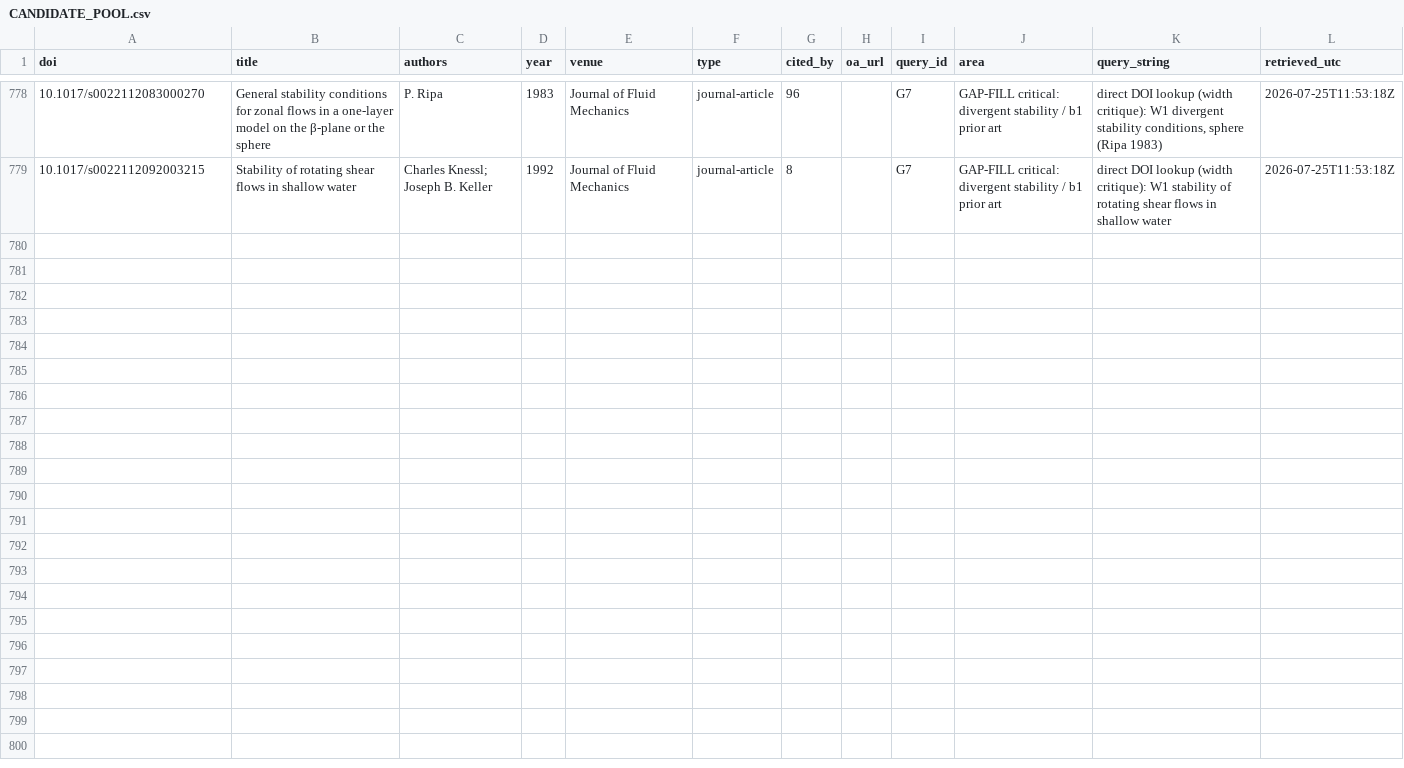
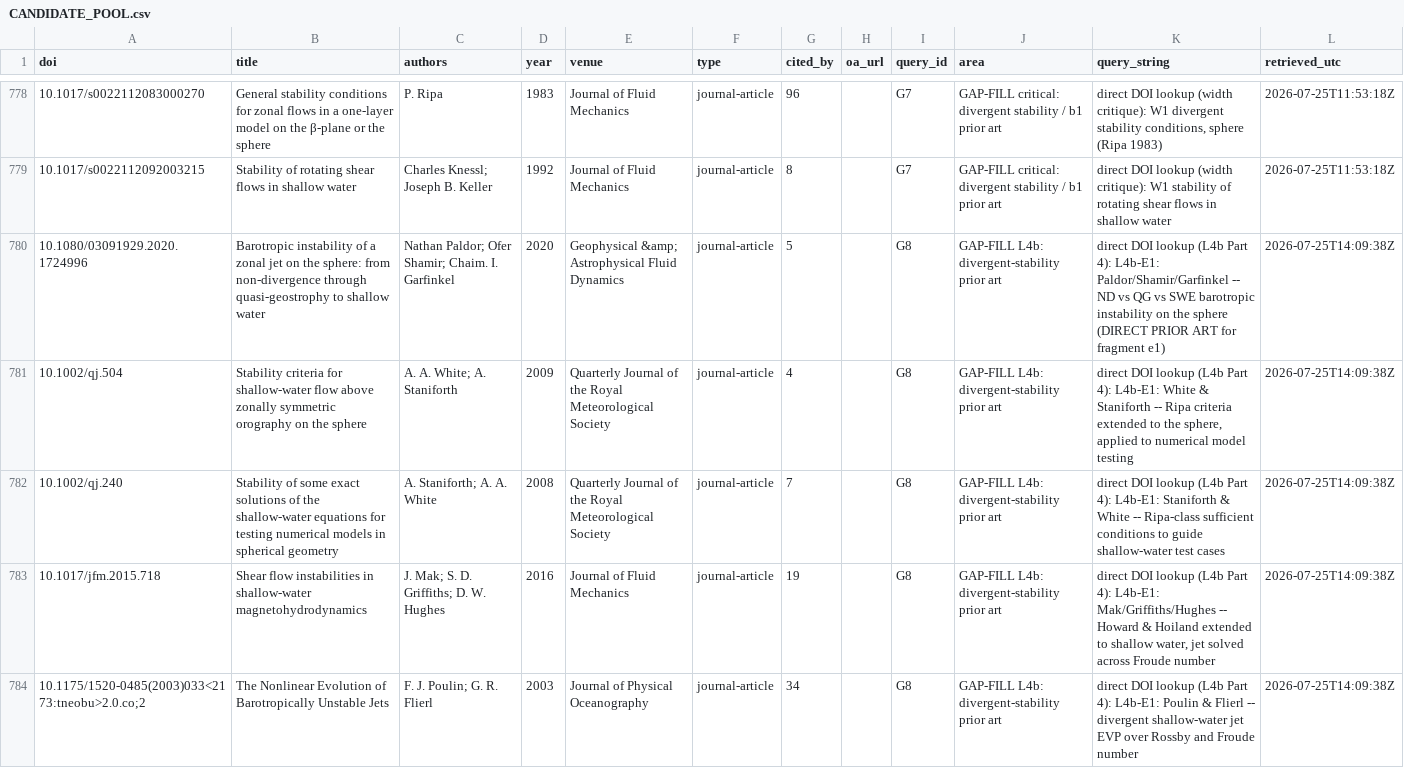
Before and after one commit to pa1aash/physics-waves, a CSV file: docs/literature/CANDIDATE_POOL.csv, drawn as a sheet; only a part is shown, gaps mark what is left out; the diff names each change by its address in the sheet, - before the commit and + after, or states it on an @@ line.

```diff
--- a/docs/literature/CANDIDATE_POOL.csv
+++ b/docs/literature/CANDIDATE_POOL.csv
+row 780: 10.1080/03091929.2020.1724996 | Barotropic instability of a zonal jet on the sphere: from non-divergence through quasi-geostrophy to shallow water | Nathan Paldor; Ofer Shamir; Chaim. I. Garfinkel | 2020 | Geophysical &amp; Astrophysical Fluid Dynamics | journal-article | 5 |  | G8 | GAP-FILL L4b: divergent-stability prior art | direct DOI lookup (L4b Part 4): L4b-E1: Paldor/Shamir/Garfinkel -- ND vs QG vs SWE barotropic instability on the sphere (DIRECT PRIOR ART for fragment e1) | 2026-07-25T14:09:38Z
+row 781: 10.1002/qj.504 | Stability criteria for shallow‐water flow above zonally symmetric orography on the sphere | A. A. White; A. Staniforth | 2009 | Quarterly Journal of the Royal Meteorological Society | journal-article | 4 |  | G8 | GAP-FILL L4b: divergent-stability prior art | direct DOI lookup (L4b Part 4): L4b-E1: White & Staniforth -- Ripa criteria extended to the sphere, applied to numerical model testing | 2026-07-25T14:09:38Z
+row 782: 10.1002/qj.240 | Stability of some exact solutions of the shallow‐water equations for testing numerical models in spherical geometry | A. Staniforth; A. A. White | 2008 | Quarterly Journal of the Royal Meteorological Society | journal-article | 7 |  | G8 | GAP-FILL L4b: divergent-stability prior art | direct DOI lookup (L4b Part 4): L4b-E1: Staniforth & White -- Ripa-class sufficient conditions to guide shallow-water test cases | 2026-07-25T14:09:38Z
+row 783: 10.1017/jfm.2015.718 | Shear flow instabilities in shallow-water magnetohydrodynamics | J. Mak; S. D. Griffiths; D. W. Hughes | 2016 | Journal of Fluid Mechanics | journal-article | 19 |  | G8 | GAP-FILL L4b: divergent-stability prior art | direct DOI lookup (L4b Part 4): L4b-E1: Mak/Griffiths/Hughes -- Howard & Hoiland extended to shallow water, jet solved across Froude number | 2026-07-25T14:09:38Z
+row 784: 10.1175/1520-0485(2003)033<2173:tneobu>2.0.co;2 | The Nonlinear Evolution of Barotropically Unstable Jets | F. J. Poulin; G. R. Flierl | 2003 | Journal of Physical Oceanography | journal-article | 34 |  | G8 | GAP-FILL L4b: divergent-stability prior art | direct DOI lookup (L4b Part 4): L4b-E1: Poulin & Flierl -- divergent shallow-water jet EVP over Rossby and Froude number | 2026-07-25T14:09:38Z
```
Also changed, not shown: docs/literature/VERIFIED_POOL.csv, 9 other files.
